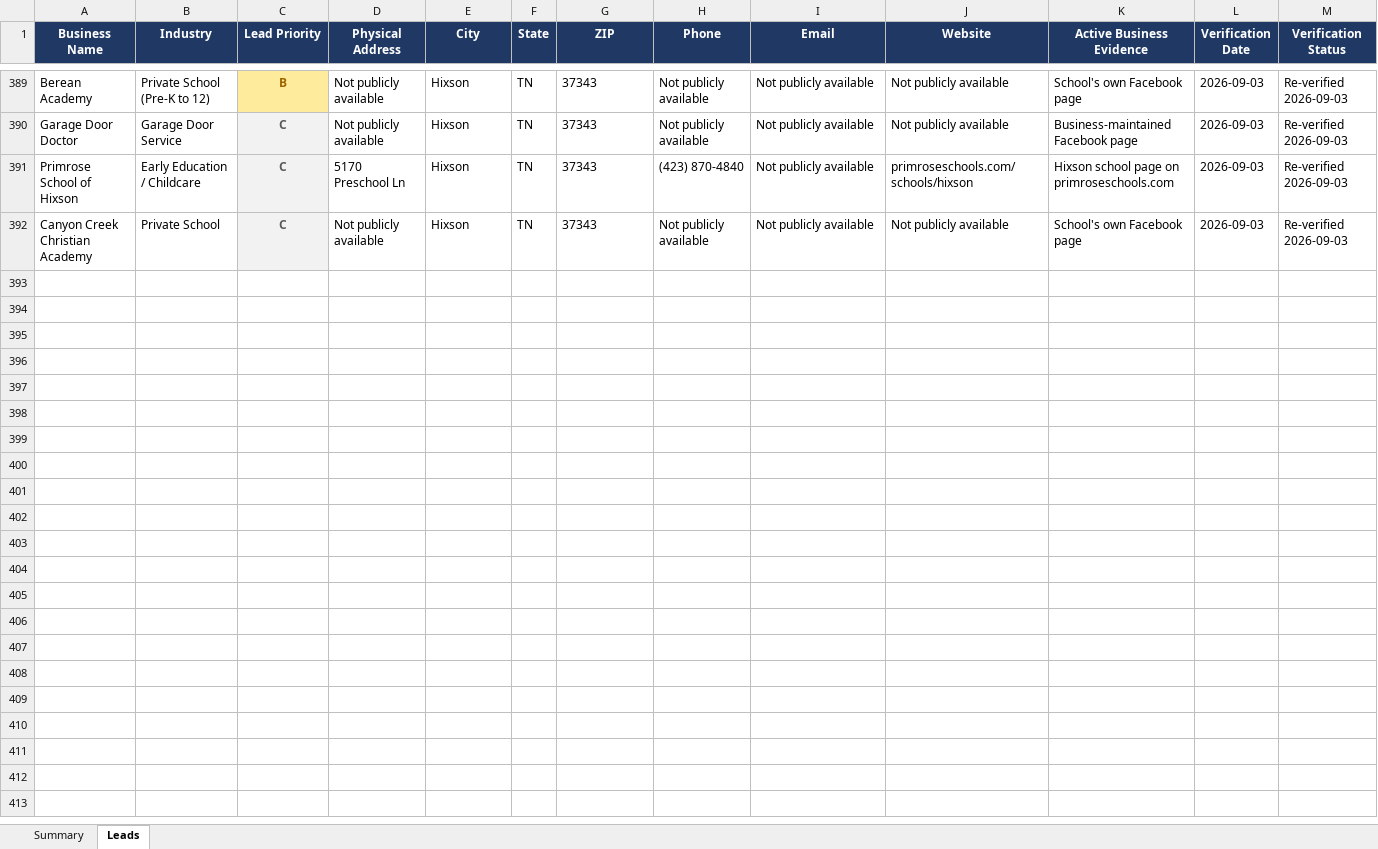
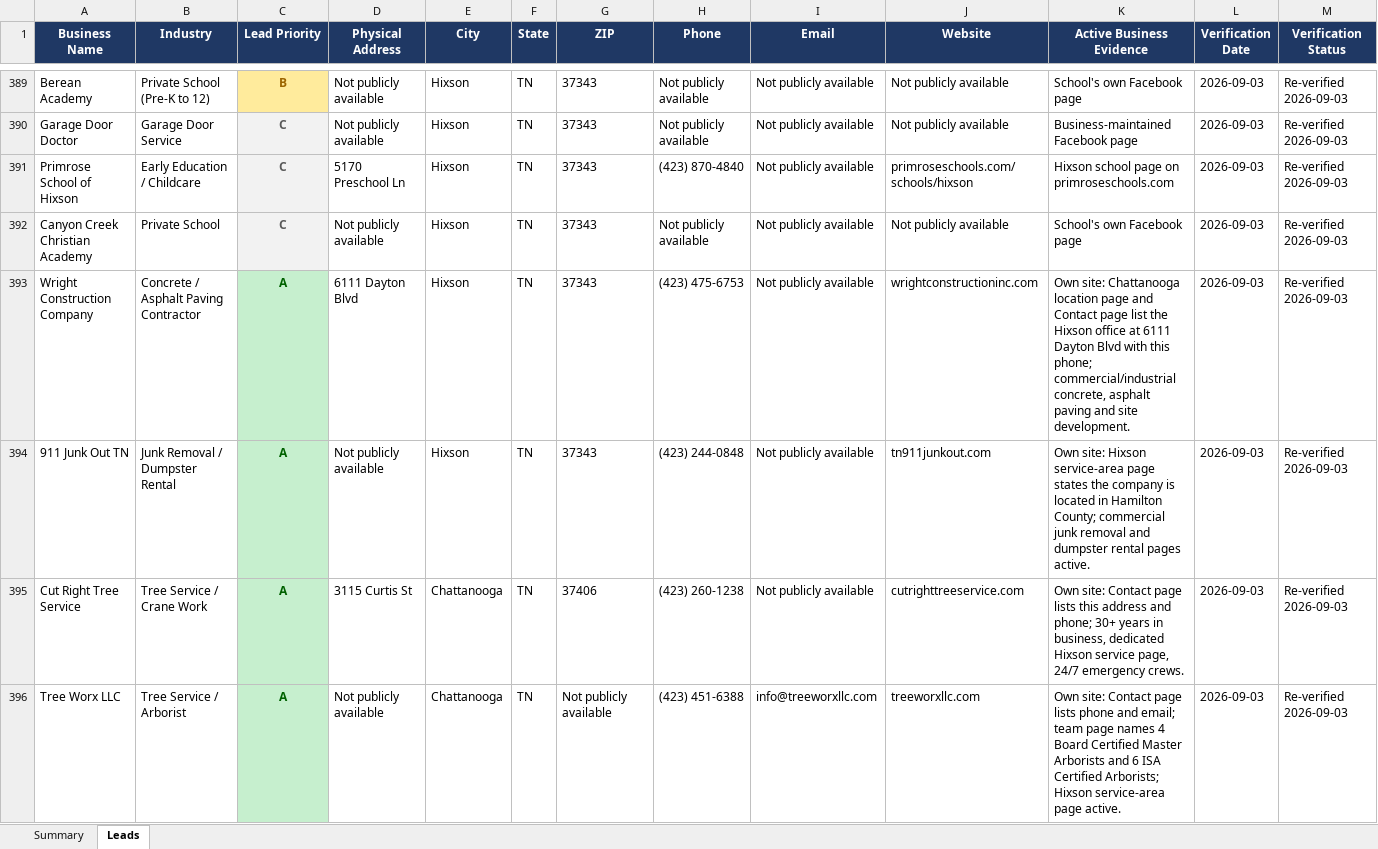
Before and after one commit to hardknoxautoglass/Hard-Knox-, an Excel workbook: leads/Hamilton_County_Auto_Glass_Leads_verified.xlsx, sheet Leads, drawn as a sheet; only a part is shown, gaps mark what is left out; values as stored, in another font and other column widths than the file's, no borders; rows hold the shown columns only; the diff covers the shown part only; the diff names each change by its address in the sheet, - before the commit and + after, or states it on an @@ line.

```diff
--- a/leads/Hamilton_County_Auto_Glass_Leads_verified.xlsx (sheet Leads)
+++ b/leads/Hamilton_County_Auto_Glass_Leads_verified.xlsx (sheet Leads)
+row 393: Wright Construction Company | Concrete / Asphalt Paving Contractor | A | 6111 Dayton Blvd | Hixson | TN | 37343 | (423) 475-6753 | Not publicly available | wrightconstructioninc.com | Own site: Chattanooga location page and Contact page list the Hixson office at 6111 Dayton Blvd with this phone; commercial/industrial concrete, asphalt paving and site development. | 2026-09-03 | Re-verified 2026-09-03
+row 394: 911 Junk Out TN | Junk Removal / Dumpster Rental | A | Not publicly available | Hixson | TN | 37343 | (423) 244-0848 | Not publicly available | tn911junkout.com | Own site: Hixson service-area page states the company is located in Hamilton County; commercial junk removal and dumpster rental pages active. | 2026-09-03 | Re-verified 2026-09-03
+row 395: Cut Right Tree Service | Tree Service / Crane Work | A | 3115 Curtis St | Chattanooga | TN | 37406 | (423) 260-1238 | Not publicly available | cutrighttreeservice.com | Own site: Contact page lists this address and phone; 30+ years in business, dedicated Hixson service page, 24/7 emergency crews. | 2026-09-03 | Re-verified 2026-09-03
+row 396: Tree Worx LLC | Tree Service / Arborist | A | Not publicly available | Chattanooga | TN | Not publicly available | (423) 451-6388 | info@treeworxllc.com | treeworxllc.com | Own site: Contact page lists phone and email; team page names 4 Board Certified Master Arborists and 6 ISA Certified Arborists; Hixson service-area page active. | 2026-09-03 | Re-verified 2026-09-03
```
Also changed, not shown: 3 added rows elsewhere in this sheet, 1 other file.
